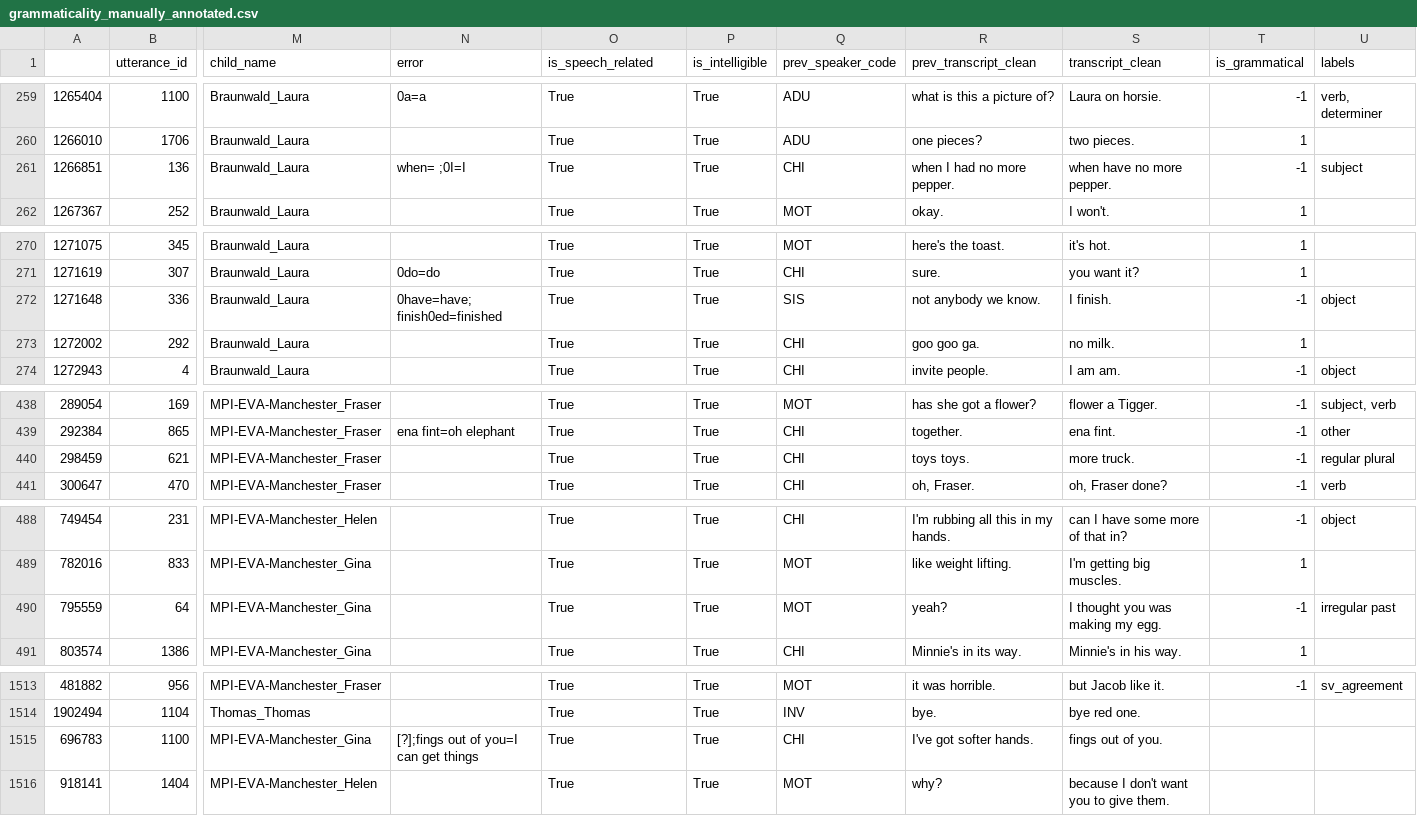
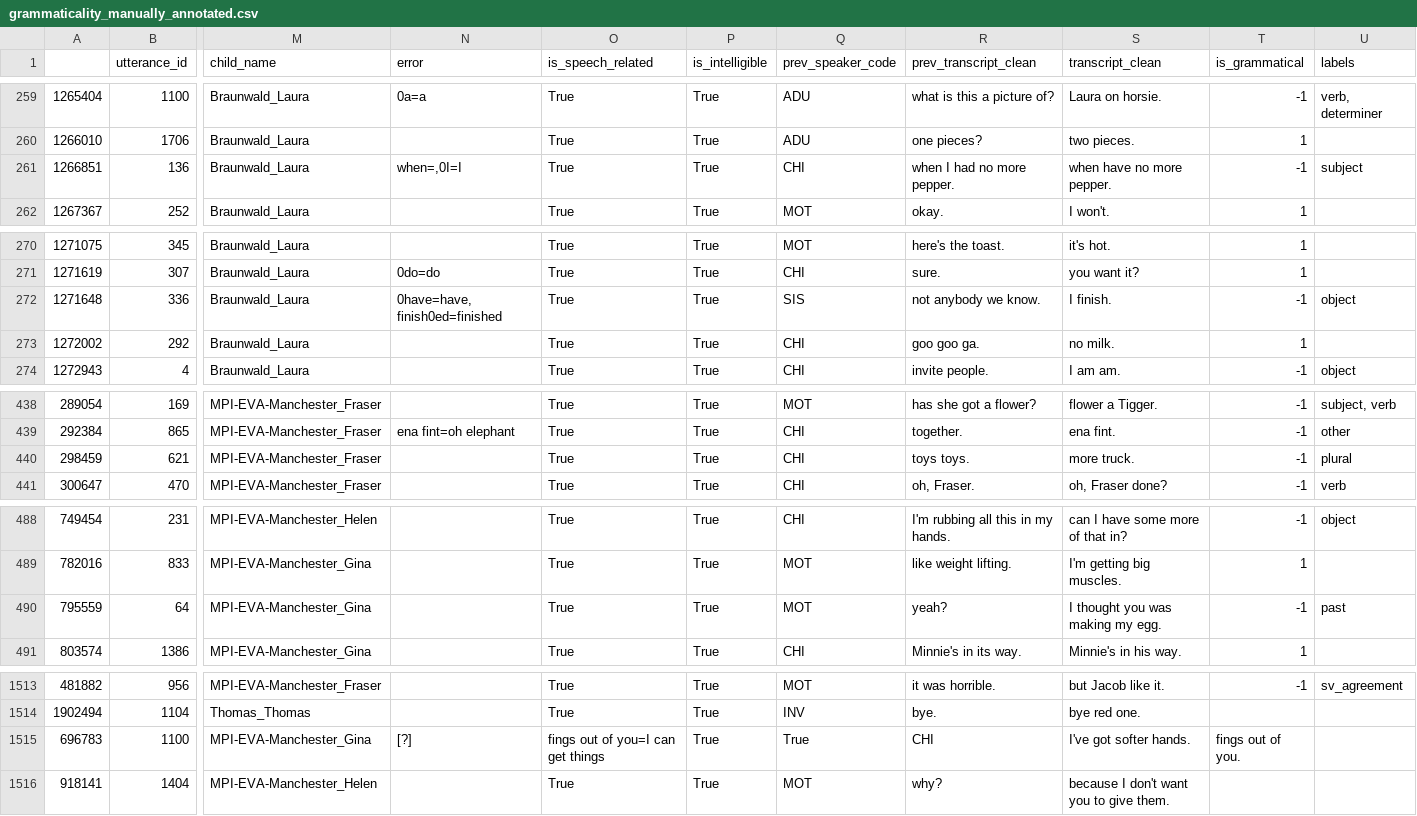
Before and after one commit to mitjanikolaus/childes-communicative-feedback, a CSV file: data/manual_annotation/grammaticality_manually_annotated.csv, drawn as a sheet; only a part is shown, gaps mark what is left out; the diff covers the shown part only; the diff names each change by its address in the sheet, - before the commit and + after, or states it on an @@ line.

Commit message:
Update label names

```diff
--- a/data/manual_annotation/grammaticality_manually_annotated.csv
+++ b/data/manual_annotation/grammaticality_manually_annotated.csv
-N261 (error): when= ;0I=I
+N261 (error): when=,0I=I
-N272 (error): 0have=have; finish0ed=finished
+N272 (error): 0have=have, finish0ed=finished
-U440 (labels): regular plural
+U440 (labels): plural
-U490 (labels): irregular past
+U490 (labels): past
-N1515 (error): [?];fings out of you=I can get things
+N1515 (error): [?]
-O1515 (is_speech_related): True
+O1515 (is_speech_related): fings out of you=I can get things
-Q1515 (prev_speaker_code): CHI
+Q1515 (prev_speaker_code): True
-R1515 (prev_transcript_clean): I've got softer hands.
+R1515 (prev_transcript_clean): CHI
-S1515 (transcript_clean): fings out of you.
+S1515 (transcript_clean): I've got softer hands.
-T1515 (is_grammatical): (empty)
+T1515 (is_grammatical): fings out of you.
```
Also changed, not shown: 9 edited cells elsewhere in this file.
